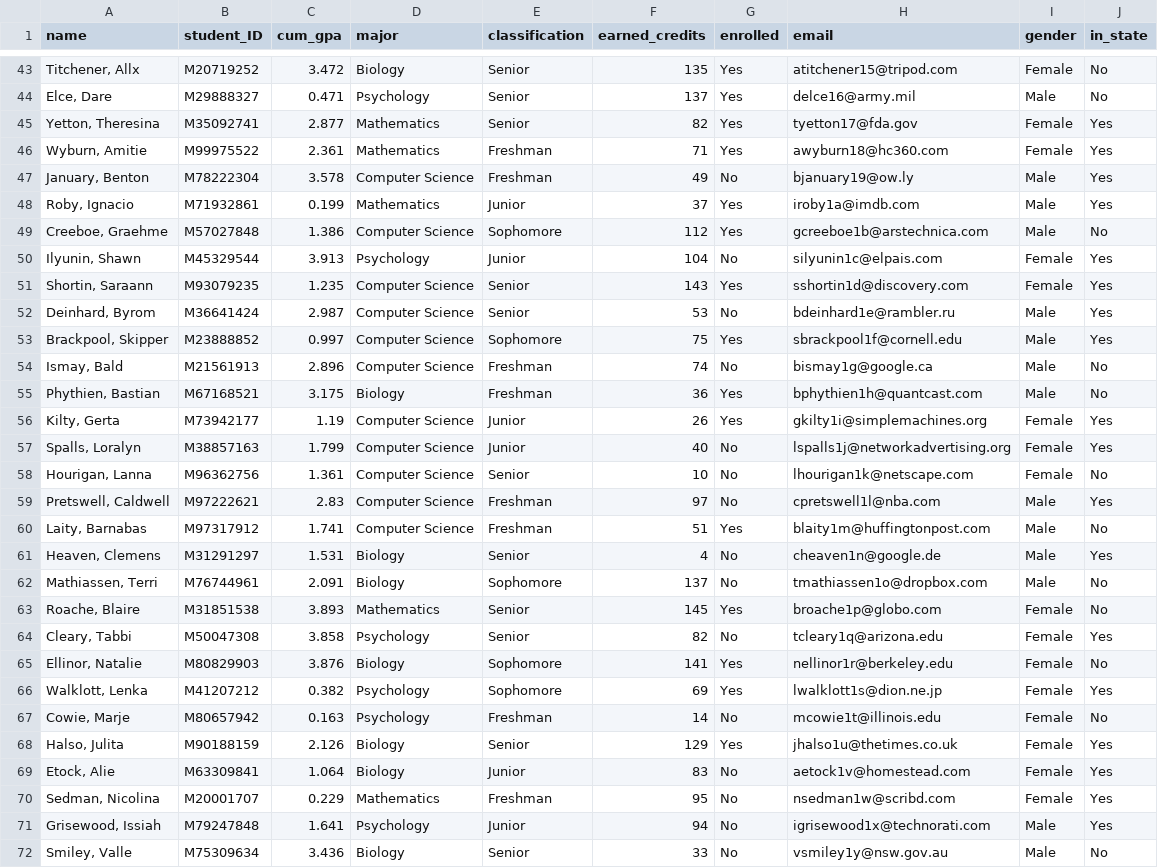
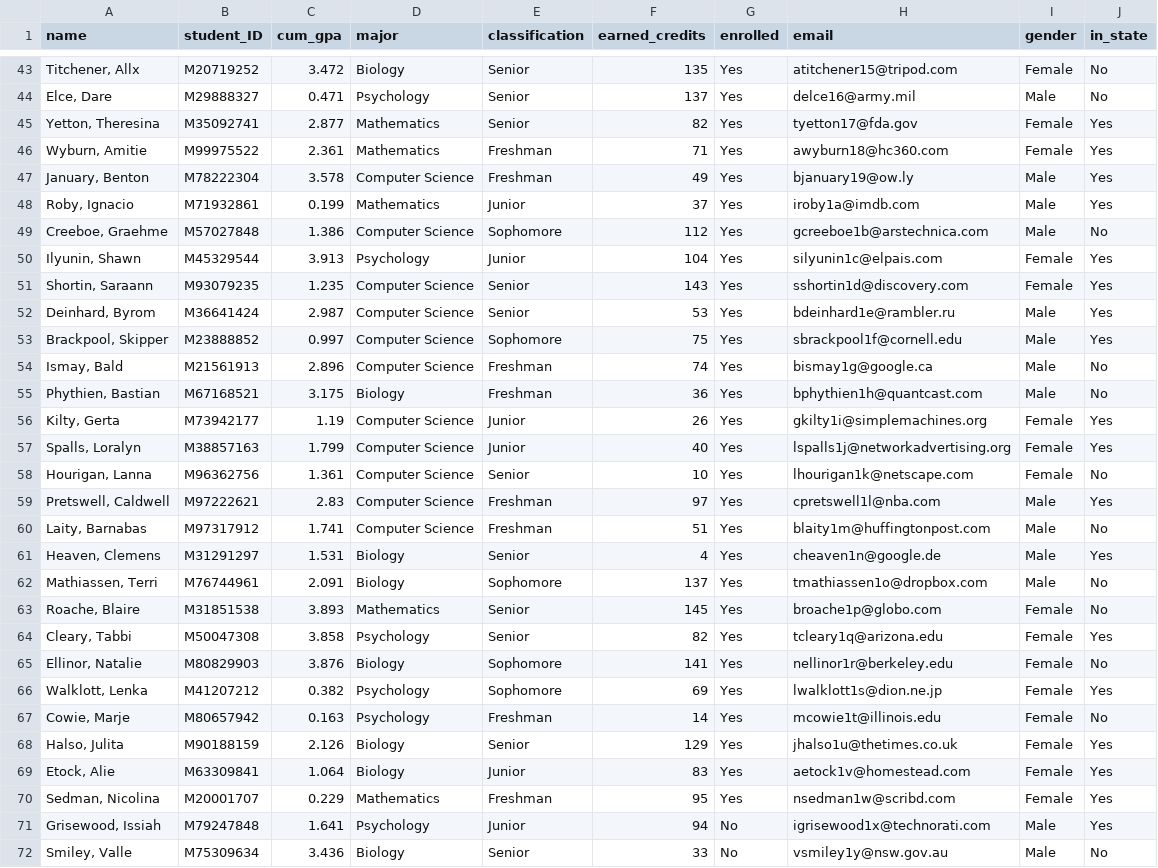
Before and after one commit to angel-badillo-hernandez/scholarly_app, a CSV file: example_data/student_data1.csv, drawn as a sheet; only a part is shown, gaps mark what is left out; the diff covers the shown part only.

```diff
--- a/example_data/student_data1.csv
+++ b/example_data/student_data1.csv
@@ -46,26 +46,26 @@ name,student_ID,cum_gpa,major,classification,earned_credits,enrolled,email,gende
 "Wyburn, Amitie",M99975522,2.361,Mathematics,Freshman,71,Yes,awyburn18@hc360.com,Female,Yes
-"January, Benton",M78222304,3.578,Computer Science,Freshman,49,No,bjanuary19@ow.ly,Male,Yes
+"January, Benton",M78222304,3.578,Computer Science,Freshman,49,Yes,bjanuary19@ow.ly,Male,Yes
 "Roby, Ignacio",M71932861,0.199,Mathematics,Junior,37,Yes,iroby1a@imdb.com,Male,Yes
 "Creeboe, Graehme",M57027848,1.386,Computer Science,Sophomore,112,Yes,gcreeboe1b@arstechnica.com,Male,No
-"Ilyunin, Shawn",M45329544,3.913,Psychology,Junior,104,No,silyunin1c@elpais.com,Female,Yes
+"Ilyunin, Shawn",M45329544,3.913,Psychology,Junior,104,Yes,silyunin1c@elpais.com,Female,Yes
 "Shortin, Saraann",M93079235,1.235,Computer Science,Senior,143,Yes,sshortin1d@discovery.com,Female,Yes
-"Deinhard, Byrom",M36641424,2.987,Computer Science,Senior,53,No,bdeinhard1e@rambler.ru,Male,Yes
+"Deinhard, Byrom",M36641424,2.987,Computer Science,Senior,53,Yes,bdeinhard1e@rambler.ru,Male,Yes
 "Brackpool, Skipper",M23888852,0.997,Computer Science,Sophomore,75,Yes,sbrackpool1f@cornell.edu,Male,Yes
-"Ismay, Bald",M21561913,2.896,Computer Science,Freshman,74,No,bismay1g@google.ca,Male,No
+"Ismay, Bald",M21561913,2.896,Computer Science,Freshman,74,Yes,bismay1g@google.ca,Male,No
 "Phythien, Bastian",M67168521,3.175,Biology,Freshman,36,Yes,bphythien1h@quantcast.com,Male,No
 "Kilty, Gerta",M73942177,1.19,Computer Science,Junior,26,Yes,gkilty1i@simplemachines.org,Female,Yes
-"Spalls, Loralyn",M38857163,1.799,Computer Science,Junior,40,No,lspalls1j@networkadvertising.org,Female,Yes
-"Hourigan, Lanna",M96362756,1.361,Computer Science,Senior,10,No,lhourigan1k@netscape.com,Female,No
-"Pretswell, Caldwell",M97222621,2.83,Computer Science,Freshman,97,No,cpretswell1l@nba.com,Male,Yes
+"Spalls, Loralyn",M38857163,1.799,Computer Science,Junior,40,Yes,lspalls1j@networkadvertising.org,Female,Yes
+"Hourigan, Lanna",M96362756,1.361,Computer Science,Senior,10,Yes,lhourigan1k@netscape.com,Female,No
+"Pretswell, Caldwell",M97222621,2.83,Computer Science,Freshman,97,Yes,cpretswell1l@nba.com,Male,Yes
 "Laity, Barnabas",M97317912,1.741,Computer Science,Freshman,51,Yes,blaity1m@huffingtonpost.com,Male,No
-"Heaven, Clemens",M31291297,1.531,Biology,Senior,4,No,cheaven1n@google.de,Male,Yes
-"Mathiassen, Terri",M76744961,2.091,Biology,Sophomore,137,No,tmathiassen1o@dropbox.com,Male,No
+"Heaven, Clemens",M31291297,1.531,Biology,Senior,4,Yes,cheaven1n@google.de,Male,Yes
+"Mathiassen, Terri",M76744961,2.091,Biology,Sophomore,137,Yes,tmathiassen1o@dropbox.com,Male,No
 "Roache, Blaire",M31851538,3.893,Mathematics,Senior,145,Yes,broache1p@globo.com,Female,No
-"Cleary, Tabbi",M50047308,3.858,Psychology,Senior,82,No,tcleary1q@arizona.edu,Female,Yes
+"Cleary, Tabbi",M50047308,3.858,Psychology,Senior,82,Yes,tcleary1q@arizona.edu,Female,Yes
 "Ellinor, Natalie",M80829903,3.876,Biology,Sophomore,141,Yes,nellinor1r@berkeley.edu,Female,No
 "Walklott, Lenka",M41207212,0.382,Psychology,Sophomore,69,Yes,lwalklott1s@dion.ne.jp,Female,Yes
-"Cowie, Marje",M80657942,0.163,Psychology,Freshman,14,No,mcowie1t@illinois.edu,Female,No
+"Cowie, Marje",M80657942,0.163,Psychology,Freshman,14,Yes,mcowie1t@illinois.edu,Female,No
 "Halso, Julita",M90188159,2.126,Biology,Senior,129,Yes,jhalso1u@thetimes.co.uk,Female,Yes
-"Etock, Alie",M63309841,1.064,Biology,Junior,83,No,aetock1v@homestead.com,Female,Yes
-"Sedman, Nicolina",M20001707,0.229,Mathematics,Freshman,95,No,nsedman1w@scribd.com,Female,Yes
+"Etock, Alie",M63309841,1.064,Biology,Junior,83,Yes,aetock1v@homestead.com,Female,Yes
+"Sedman, Nicolina",M20001707,0.229,Mathematics,Freshman,95,Yes,nsedman1w@scribd.com,Female,Yes
 "Grisewood, Issiah",M79247848,1.641,Psychology,Junior,94,No,igrisewood1x@technorati.com,Male,Yes
```
Also changed, not shown: 17 edited cells elsewhere in this file, example_data/student_data2.csv, 3 other files.
